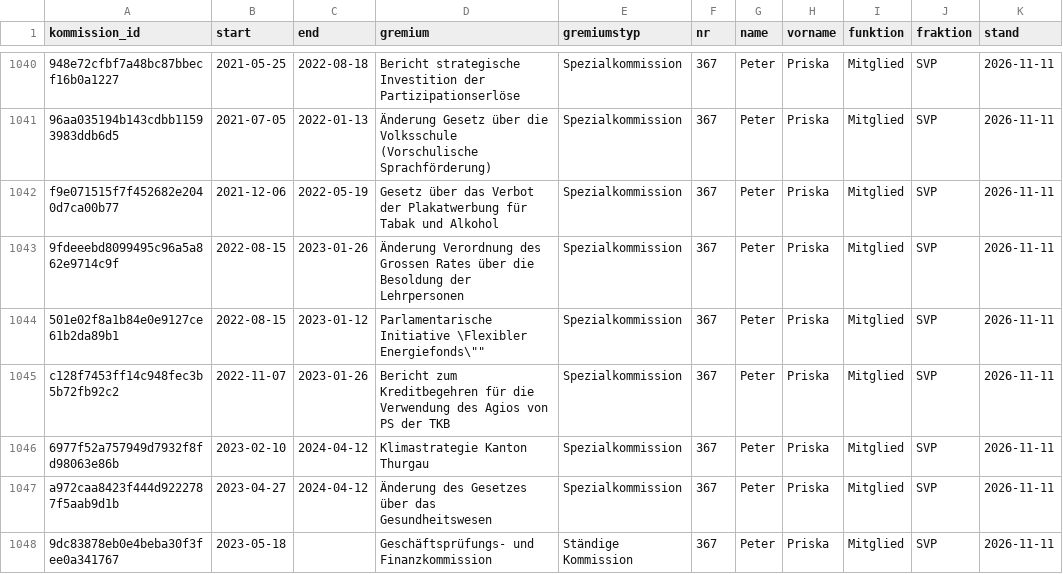
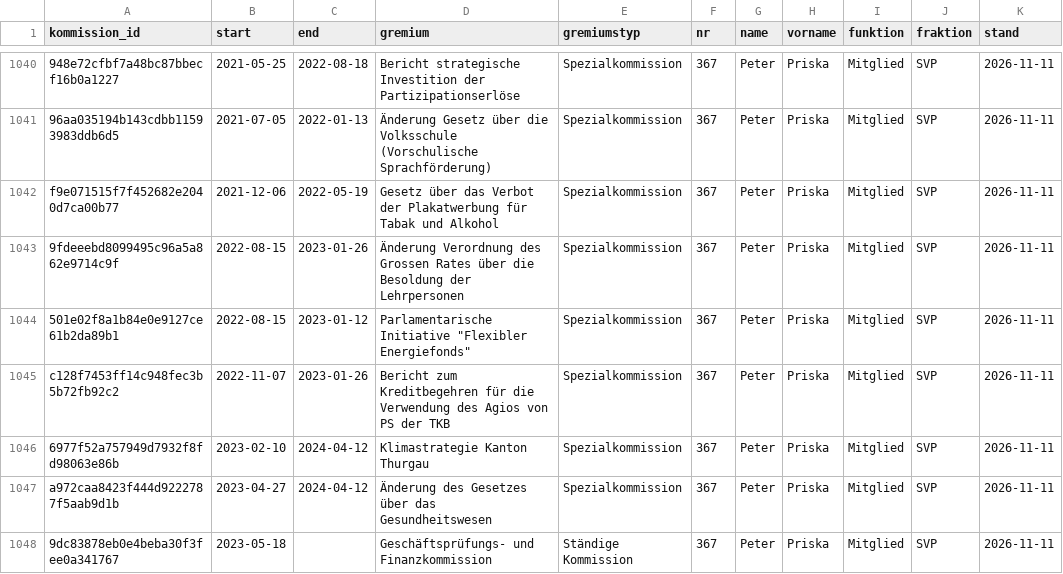
Before and after one commit to ogdtg/sitzungsprotokolle, a CSV file: data/kommission2020.csv, drawn as a sheet; only a part is shown, gaps mark what is left out; the diff covers the shown part only.

```diff
--- a/data/kommission2020.csv
+++ b/data/kommission2020.csv
@@ -1043,3 +1043,3 @@
 "9fdeeebd8099495c96a5a862e9714c9f",2022-08-15,2023-01-26,"Änderung Verordnung des Grossen Rates über die Besoldung der Lehrpersonen","Spezialkommission","367","Peter","Priska","Mitglied","SVP",2026-11-11
-"501e02f8a1b84e0e9127ce61b2da89b1",2022-08-15,2023-01-12,"Parlamentarische Initiative \"Flexibler Energiefonds\"","Spezialkommission","367","Peter","Priska","Mitglied","SVP",2026-11-11
+"501e02f8a1b84e0e9127ce61b2da89b1",2022-08-15,2023-01-12,"Parlamentarische Initiative ""Flexibler Energiefonds""","Spezialkommission","367","Peter","Priska","Mitglied","SVP",2026-11-11
 "c128f7453ff14c948fec3b5b72fb92c2",2022-11-07,2023-01-26,"Bericht zum Kreditbegehren für die Verwendung des Agios von PS der TKB","Spezialkommission","367","Peter","Priska","Mitglied","SVP",2026-11-11
```
Also changed, not shown: 95 edited cells elsewhere in this file, data/intver.csv, data/kommission.csv, 5 other files.
